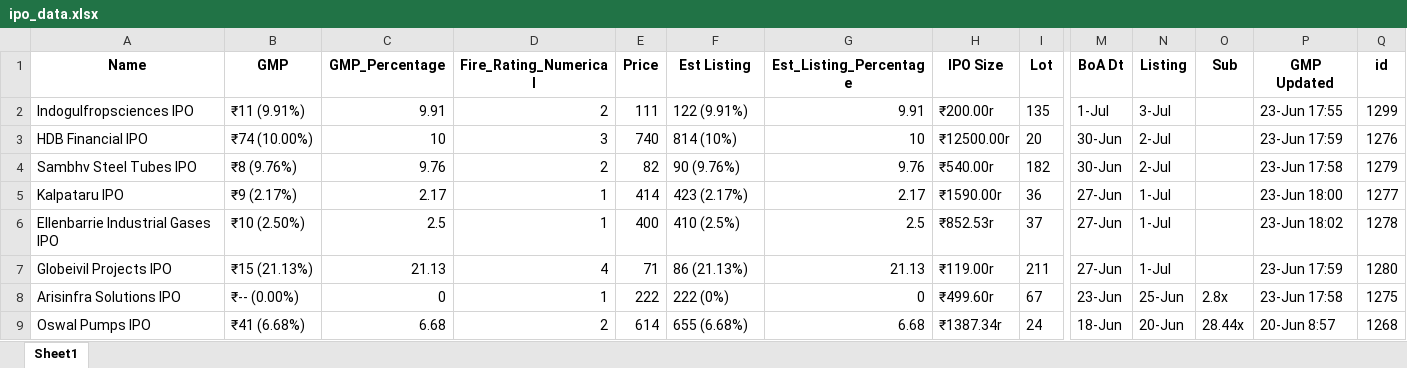
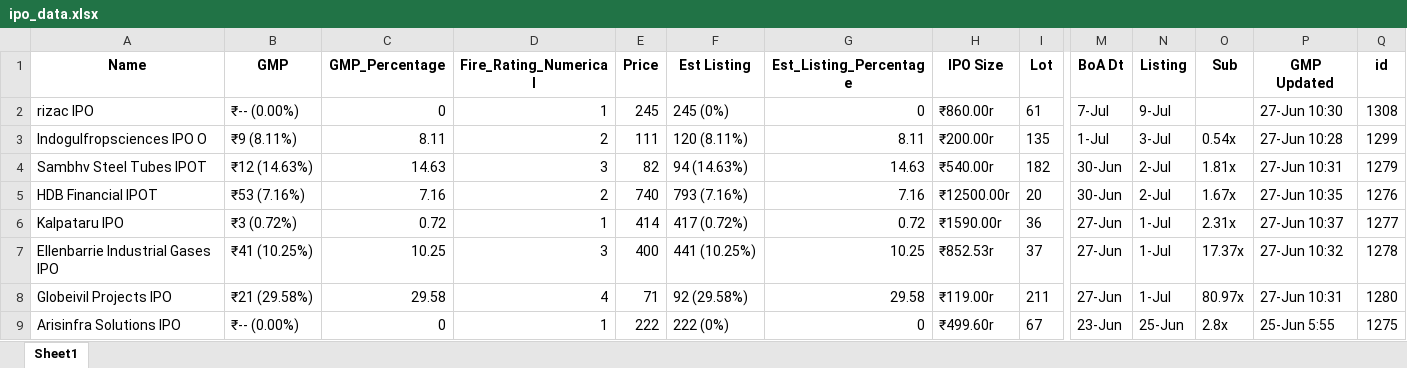
Before and after one commit to anv-het/scrap, an Excel workbook: ipo_data_scrap/ipo_data.xlsx, sheet Sheet1, drawn as a sheet; only a part is shown, gaps mark what is left out; values as stored, in another font and other column widths than the file's, no borders; removed rows and columns are numbered as before the commit, all else as after; rows hold the shown columns only; the diff names each change by its address in the sheet, - before the commit and + after, or states it on an @@ line.

```diff
--- a/ipo_data_scrap/ipo_data.xlsx (sheet Sheet1)
+++ b/ipo_data_scrap/ipo_data.xlsx (sheet Sheet1)
+row 2: rizac IPO | ₹-- (0.00%) | 0 | 1 | 245 | 245 (0%) | 0 | ₹860.00r | 61 | 7-Jul | 9-Jul |  | 27-Jun 10:30 | 1308
-A3 (Name): Indogulfropsciences IPO
+A3 (Name): Indogulfropsciences IPO O
-B3 (GMP): ₹11 (9.91%)
+B3 (GMP): ₹9 (8.11%)
-C3 (GMP_Percentage): 9.91
+C3 (GMP_Percentage): 8.11
-F3 (Est Listing): 122 (9.91%)
+F3 (Est Listing): 120 (8.11%)
-G3 (Est_Listing_Percentage): 9.91
+G3 (Est_Listing_Percentage): 8.11
-O3 (Sub): (empty)
+O3 (Sub): 0.54x
-P3 (GMP Updated): 23-Jun 17:55
+P3 (GMP Updated): 27-Jun 10:28
+row 4: Sambhv Steel Tubes IPOT | ₹12 (14.63%) | 14.63 | 3 | 82 | 94 (14.63%) | 14.63 | ₹540.00r | 182 | 30-Jun | 2-Jul | 1.81x | 27-Jun 10:31 | 1279
-A5 (Name): HDB Financial IPO
+A5 (Name): HDB Financial IPOT
-B5 (GMP): ₹74 (10.00%)
+B5 (GMP): ₹53 (7.16%)
-C5 (GMP_Percentage): 10
+C5 (GMP_Percentage): 7.16
-D5 (Fire_Rating_Numerical): 3
+D5 (Fire_Rating_Numerical): 2
-F5 (Est Listing): 814 (10%)
+F5 (Est Listing): 793 (7.16%)
-G5 (Est_Listing_Percentage): 10
+G5 (Est_Listing_Percentage): 7.16
-O5 (Sub): (empty)
+O5 (Sub): 1.67x
-P5 (GMP Updated): 23-Jun 17:59
+P5 (GMP Updated): 27-Jun 10:35
-row 4: Sambhv Steel Tubes IPO | ₹8 (9.76%) | 9.76 | 2 | 82 | 90 (9.76%) | 9.76 | ₹540.00r | 182 | 30-Jun | 2-Jul |  | 23-Jun 17:58 | 1279
-B6 (GMP): ₹9 (2.17%)
+B6 (GMP): ₹3 (0.72%)
-C6 (GMP_Percentage): 2.17
+C6 (GMP_Percentage): 0.72
-F6 (Est Listing): 423 (2.17%)
+F6 (Est Listing): 417 (0.72%)
-G6 (Est_Listing_Percentage): 2.17
+G6 (Est_Listing_Percentage): 0.72
-O6 (Sub): (empty)
+O6 (Sub): 2.31x
-P6 (GMP Updated): 23-Jun 18:00
+P6 (GMP Updated): 27-Jun 10:37
-B7 (GMP): ₹10 (2.50%)
+B7 (GMP): ₹41 (10.25%)
-C7 (GMP_Percentage): 2.5
+C7 (GMP_Percentage): 10.25
-D7 (Fire_Rating_Numerical): 1
+D7 (Fire_Rating_Numerical): 3
-F7 (Est Listing): 410 (2.5%)
+F7 (Est Listing): 441 (10.25%)
-G7 (Est_Listing_Percentage): 2.5
+G7 (Est_Listing_Percentage): 10.25
-O7 (Sub): (empty)
+O7 (Sub): 17.37x
-P7 (GMP Updated): 23-Jun 18:02
+P7 (GMP Updated): 27-Jun 10:32
-B8 (GMP): ₹15 (21.13%)
+B8 (GMP): ₹21 (29.58%)
-C8 (GMP_Percentage): 21.13
+C8 (GMP_Percentage): 29.58
-F8 (Est Listing): 86 (21.13%)
+F8 (Est Listing): 92 (29.58%)
-G8 (Est_Listing_Percentage): 21.13
+G8 (Est_Listing_Percentage): 29.58
-O8 (Sub): (empty)
+O8 (Sub): 80.97x
-P8 (GMP Updated): 23-Jun 17:59
+P8 (GMP Updated): 27-Jun 10:31
-P9 (GMP Updated): 23-Jun 17:58
+P9 (GMP Updated): 25-Jun 5:55
-row 9: Oswal Pumps IPO | ₹41 (6.68%) | 6.68 | 2 | 614 | 655 (6.68%) | 6.68 | ₹1387.34r | 24 | 18-Jun | 20-Jun | 28.44x | 20-Jun 8:57 | 1268
```
Also changed, not shown: 28 other files.
